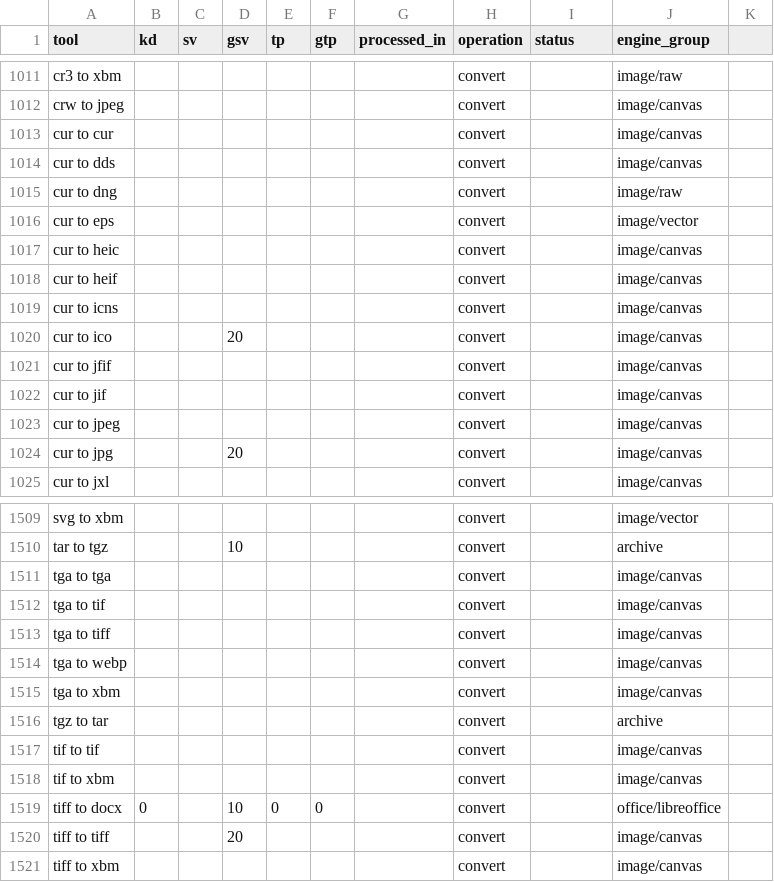
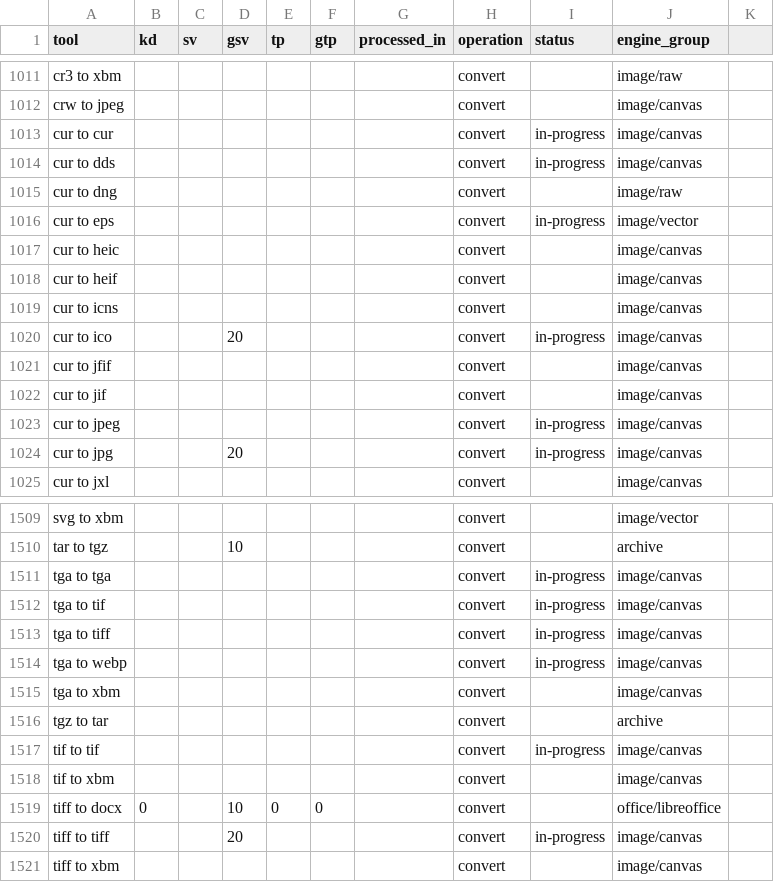
Before and after one commit to serptemplates/tools, a CSV file: docs/planner/google-sheets/kwr_tools.csv, drawn as a sheet; only a part is shown, gaps mark what is left out; the diff covers the shown part only.

```diff
--- a/docs/planner/google-sheets/kwr_tools.csv
+++ b/docs/planner/google-sheets/kwr_tools.csv
@@ -1012,6 +1012,6 @@ cr3 to xbm,,,,,,,convert,,image/raw,
 crw to jpeg,,,,,,,convert,,image/canvas,
-cur to cur,,,,,,,convert,,image/canvas,
-cur to dds,,,,,,,convert,,image/canvas,
+cur to cur,,,,,,,convert,in-progress,image/canvas,
+cur to dds,,,,,,,convert,in-progress,image/canvas,
 cur to dng,,,,,,,convert,,image/raw,
-cur to eps,,,,,,,convert,,image/vector,
+cur to eps,,,,,,,convert,in-progress,image/vector,
 cur to heic,,,,,,,convert,,image/canvas,
@@ -1019,7 +1019,7 @@ cur to heif,,,,,,,convert,,image/canvas,
 cur to icns,,,,,,,convert,,image/canvas,
-cur to ico,,,20,,,,convert,,image/canvas,
+cur to ico,,,20,,,,convert,in-progress,image/canvas,
 cur to jfif,,,,,,,convert,,image/canvas,
 cur to jif,,,,,,,convert,,image/canvas,
-cur to jpeg,,,,,,,convert,,image/canvas,
-cur to jpg,,,20,,,,convert,,image/canvas,
+cur to jpeg,,,,,,,convert,in-progress,image/canvas,
+cur to jpg,,,20,,,,convert,in-progress,image/canvas,
 cur to jxl,,,,,,,convert,,image/canvas,
@@ -1510,12 +1510,12 @@ svg to xbm,,,,,,,convert,,image/vector,
 tar to tgz,,,10,,,,convert,,archive,
-tga to tga,,,,,,,convert,,image/canvas,
-tga to tif,,,,,,,convert,,image/canvas,
-tga to tiff,,,,,,,convert,,image/canvas,
-tga to webp,,,,,,,convert,,image/canvas,
+tga to tga,,,,,,,convert,in-progress,image/canvas,
+tga to tif,,,,,,,convert,in-progress,image/canvas,
+tga to tiff,,,,,,,convert,in-progress,image/canvas,
+tga to webp,,,,,,,convert,in-progress,image/canvas,
 tga to xbm,,,,,,,convert,,image/canvas,
 tgz to tar,,,,,,,convert,,archive,
-tif to tif,,,,,,,convert,,image/canvas,
+tif to tif,,,,,,,convert,in-progress,image/canvas,
 tif to xbm,,,,,,,convert,,image/canvas,
 tiff to docx,0,,10,0,0,,convert,,office/libreoffice,
-tiff to tiff,,,20,,,,convert,,image/canvas,
+tiff to tiff,,,20,,,,convert,in-progress,image/canvas,
 tiff to xbm,,,,,,,convert,,image/canvas,
```
Also changed, not shown: 79 edited cells elsewhere in this file, docs/planner/google-sheets/tools_planner.csv, docs/planner/tools_planner.csv, 18 other files.
